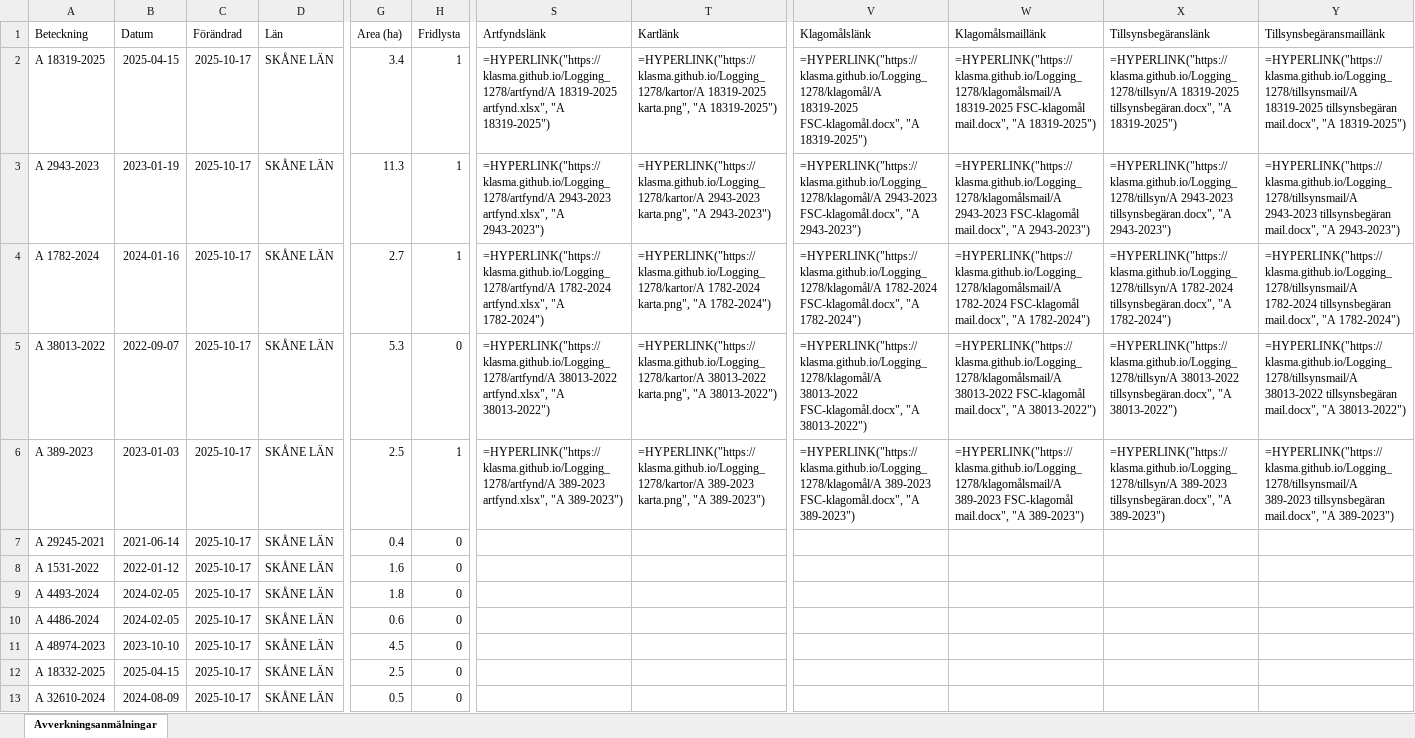
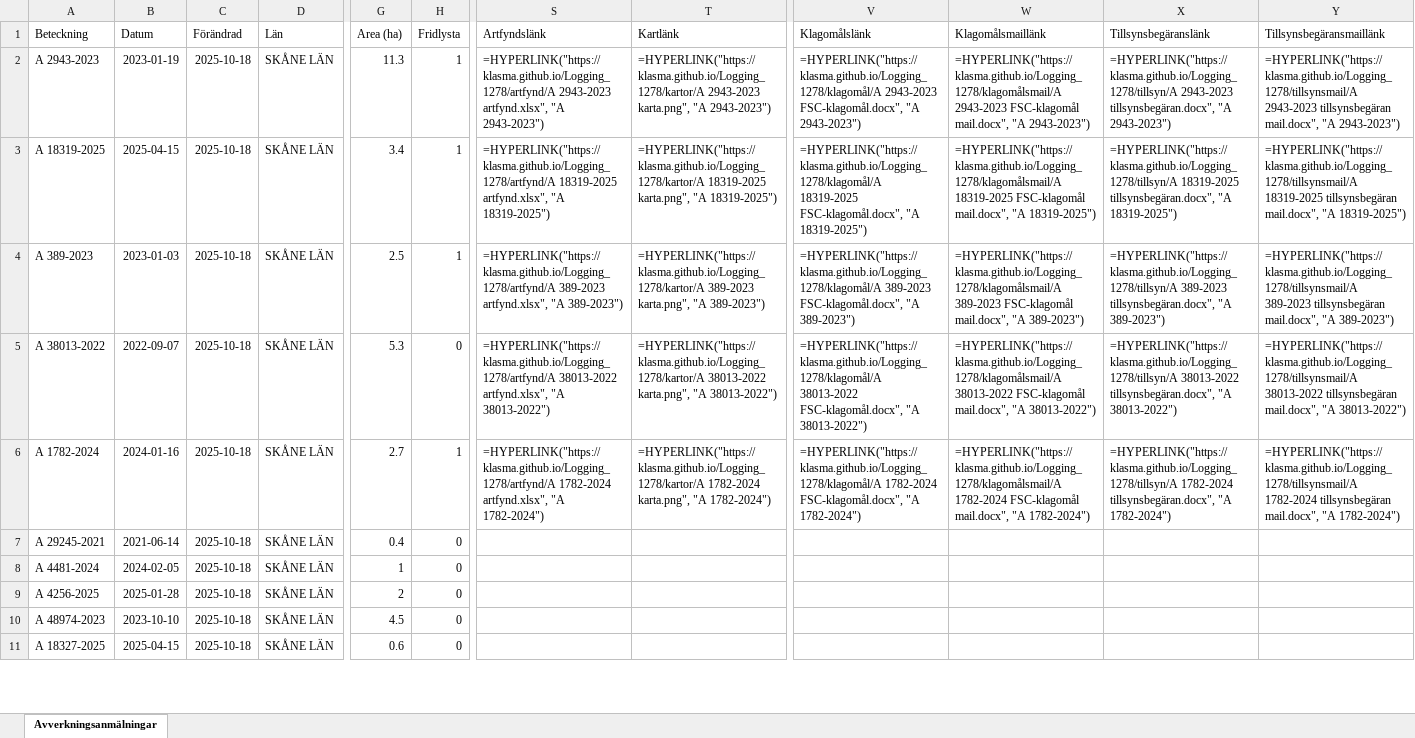
Before and after one commit to klasma/Logging_1278, an Excel workbook: Översikt BÅSTAD.xlsx, sheet Avverkningsanmälningar, drawn as a sheet; only a part is shown, gaps mark what is left out; values as stored, in another font and other column widths than the file's, no borders; formulas without a stored value are shown as written; removed rows and columns are numbered as before the commit, all else as after; rows hold the shown columns only; the diff covers the shown part only; the diff names each change by its address in the sheet, - before the commit and + after, or states it on an @@ line.

```diff
--- a/Översikt BÅSTAD.xlsx (sheet Avverkningsanmälningar)
+++ b/Översikt BÅSTAD.xlsx (sheet Avverkningsanmälningar)
-row 2: A 18319-2025 | 2025-04-15 | 2025-10-17 | SKÅNE LÄN | 3.4 | 1 | =HYPERLINK("https://klasma.github.io/Logging_1278/artfynd/A 18319-2025 artfynd.xlsx", "A 18319-2025") | =HYPERLINK("https://klasma.github.io/Logging_1278/kartor/A 18319-2025 karta.png", "A 18319-2025") | =HYPERLINK("https://klasma.github.io/Logging_1278/klagomål/A 18319-2025 FSC-klagomål.docx", "A 18319-2025") | =HYPERLINK("https://klasma.github.io/Logging_1278/klagomålsmail/A 18319-2025 FSC-klagomål mail.docx", "A 18319-2025") | =HYPERLINK("https://klasma.github.io/Logging_1278/tillsyn/A 18319-2025 tillsynsbegäran.docx", "A 18319-2025") | =HYPERLINK("https://klasma.github.io/Logging_1278/tillsynsmail/A 18319-2025 tillsynsbegäran mail.docx", "A 18319-2025")
-C2 (Förändrad): 2025-10-17
+C2 (Förändrad): 2025-10-18
+row 3: A 18319-2025 | 2025-04-15 | 2025-10-18 | SKÅNE LÄN | 3.4 | 1 | =HYPERLINK("https://klasma.github.io/Logging_1278/artfynd/A 18319-2025 artfynd.xlsx", "A 18319-2025") | =HYPERLINK("https://klasma.github.io/Logging_1278/kartor/A 18319-2025 karta.png", "A 18319-2025") | =HYPERLINK("https://klasma.github.io/Logging_1278/klagomål/A 18319-2025 FSC-klagomål.docx", "A 18319-2025") | =HYPERLINK("https://klasma.github.io/Logging_1278/klagomålsmail/A 18319-2025 FSC-klagomål mail.docx", "A 18319-2025") | =HYPERLINK("https://klasma.github.io/Logging_1278/tillsyn/A 18319-2025 tillsynsbegäran.docx", "A 18319-2025") | =HYPERLINK("https://klasma.github.io/Logging_1278/tillsynsmail/A 18319-2025 tillsynsbegäran mail.docx", "A 18319-2025")
-A4 (Beteckning): A 1782-2024
+A4 (Beteckning): A 389-2023
-B4 (Datum): 2024-01-16
+B4 (Datum): 2023-01-03
-C4:C7 (Förändrad): 2025-10-17
+C4:C7 (Förändrad): 2025-10-18
-G4 (Area (ha)): 2.7
+G4 (Area (ha)): 2.5
-S4 (Artfyndslänk): =HYPERLINK("https://klasma.github.io/Logging_1278/artfynd/A 1782-2024 artfynd.xlsx", "A 1782-2024")
+S4 (Artfyndslänk): =HYPERLINK("https://klasma.github.io/Logging_1278/artfynd/A 389-2023 artfynd.xlsx", "A 389-2023")
-T4 (Kartlänk): =HYPERLINK("https://klasma.github.io/Logging_1278/kartor/A 1782-2024 karta.png", "A 1782-2024")
+T4 (Kartlänk): =HYPERLINK("https://klasma.github.io/Logging_1278/kartor/A 389-2023 karta.png", "A 389-2023")
-V4 (Klagomålslänk): =HYPERLINK("https://klasma.github.io/Logging_1278/klagomål/A 1782-2024 FSC-klagomål.docx", "A 1782-2024")
+V4 (Klagomålslänk): =HYPERLINK("https://klasma.github.io/Logging_1278/klagomål/A 389-2023 FSC-klagomål.docx", "A 389-2023")
-W4 (Klagomålsmaillänk): =HYPERLINK("https://klasma.github.io/Logging_1278/klagomålsmail/A 1782-2024 FSC-klagomål mail.docx", "A 1782-2024")
+W4 (Klagomålsmaillänk): =HYPERLINK("https://klasma.github.io/Logging_1278/klagomålsmail/A 389-2023 FSC-klagomål mail.docx", "A 389-2023")
-X4 (Tillsynsbegäranslänk): =HYPERLINK("https://klasma.github.io/Logging_1278/tillsyn/A 1782-2024 tillsynsbegäran.docx", "A 1782-2024")
+X4 (Tillsynsbegäranslänk): =HYPERLINK("https://klasma.github.io/Logging_1278/tillsyn/A 389-2023 tillsynsbegäran.docx", "A 389-2023")
-Y4 (Tillsynsbegäransmaillänk): =HYPERLINK("https://klasma.github.io/Logging_1278/tillsynsmail/A 1782-2024 tillsynsbegäran mail.docx", "A 1782-2024")
+Y4 (Tillsynsbegäransmaillänk): =HYPERLINK("https://klasma.github.io/Logging_1278/tillsynsmail/A 389-2023 tillsynsbegäran mail.docx", "A 389-2023")
-A6 (Beteckning): A 389-2023
+A6 (Beteckning): A 1782-2024
-B6 (Datum): 2023-01-03
+B6 (Datum): 2024-01-16
-G6 (Area (ha)): 2.5
+G6 (Area (ha)): 2.7
-S6 (Artfyndslänk): =HYPERLINK("https://klasma.github.io/Logging_1278/artfynd/A 389-2023 artfynd.xlsx", "A 389-2023")
+S6 (Artfyndslänk): =HYPERLINK("https://klasma.github.io/Logging_1278/artfynd/A 1782-2024 artfynd.xlsx", "A 1782-2024")
-T6 (Kartlänk): =HYPERLINK("https://klasma.github.io/Logging_1278/kartor/A 389-2023 karta.png", "A 389-2023")
+T6 (Kartlänk): =HYPERLINK("https://klasma.github.io/Logging_1278/kartor/A 1782-2024 karta.png", "A 1782-2024")
-V6 (Klagomålslänk): =HYPERLINK("https://klasma.github.io/Logging_1278/klagomål/A 389-2023 FSC-klagomål.docx", "A 389-2023")
+V6 (Klagomålslänk): =HYPERLINK("https://klasma.github.io/Logging_1278/klagomål/A 1782-2024 FSC-klagomål.docx", "A 1782-2024")
-W6 (Klagomålsmaillänk): =HYPERLINK("https://klasma.github.io/Logging_1278/klagomålsmail/A 389-2023 FSC-klagomål mail.docx", "A 389-2023")
+W6 (Klagomålsmaillänk): =HYPERLINK("https://klasma.github.io/Logging_1278/klagomålsmail/A 1782-2024 FSC-klagomål mail.docx", "A 1782-2024")
-X6 (Tillsynsbegäranslänk): =HYPERLINK("https://klasma.github.io/Logging_1278/tillsyn/A 389-2023 tillsynsbegäran.docx", "A 389-2023")
+X6 (Tillsynsbegäranslänk): =HYPERLINK("https://klasma.github.io/Logging_1278/tillsyn/A 1782-2024 tillsynsbegäran.docx", "A 1782-2024")
-Y6 (Tillsynsbegäransmaillänk): =HYPERLINK("https://klasma.github.io/Logging_1278/tillsynsmail/A 389-2023 tillsynsbegäran mail.docx", "A 389-2023")
+Y6 (Tillsynsbegäransmaillänk): =HYPERLINK("https://klasma.github.io/Logging_1278/tillsynsmail/A 1782-2024 tillsynsbegäran mail.docx", "A 1782-2024")
-row 8: A 1531-2022 | 2022-01-12 | 2025-10-17 | SKÅNE LÄN | 1.6 | 0
-A8 (Beteckning): A 4493-2024
+A8 (Beteckning): A 4481-2024
-C8:C11 (Förändrad): 2025-10-17
+C8:C11 (Förändrad): 2025-10-18
-G8 (Area (ha)): 1.8
+G8 (Area (ha)): 1
-A9 (Beteckning): A 4486-2024
+A9 (Beteckning): A 4256-2025
-B9 (Datum): 2024-02-05
+B9 (Datum): 2025-01-28
-G9 (Area (ha)): 0.6
+G9 (Area (ha)): 2
-A11 (Beteckning): A 18332-2025
+A11 (Beteckning): A 18327-2025
-G11 (Area (ha)): 2.5
+G11 (Area (ha)): 0.6
-row 13: A 32610-2024 | 2024-08-09 | 2025-10-17 | SKÅNE LÄN | 0.5 | 0
```
Also changed, not shown: 3 added rows, 1 removed row and 68 edited cells elsewhere in this sheet, artfynd/A 1782-2024 artfynd.xlsx, artfynd/A 18319-2025 artfynd.xlsx, 24 other files.
